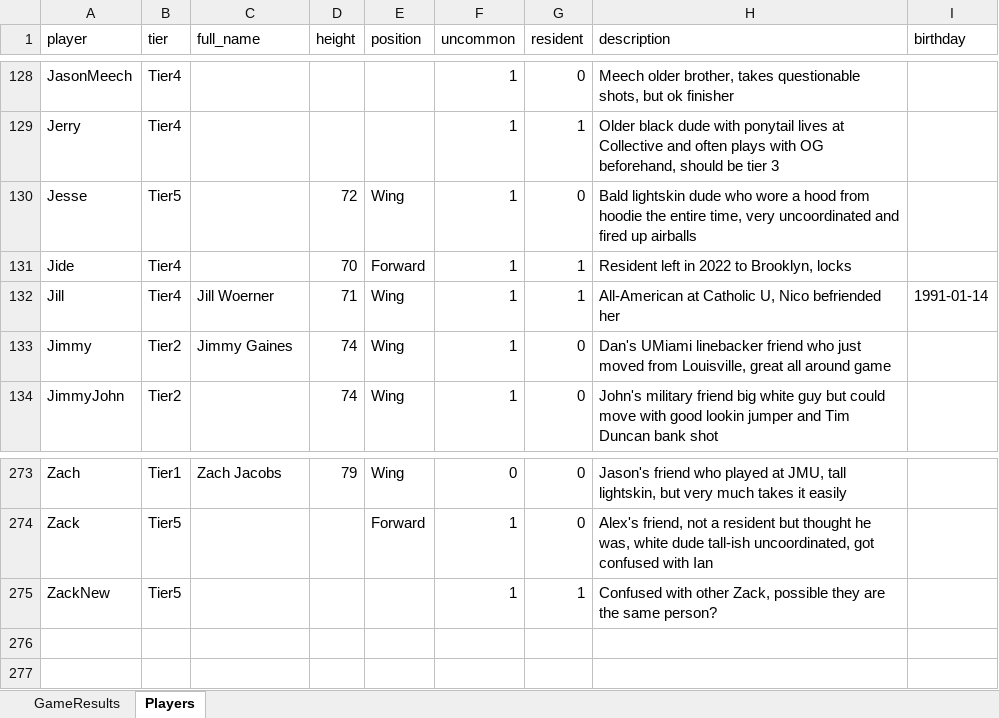
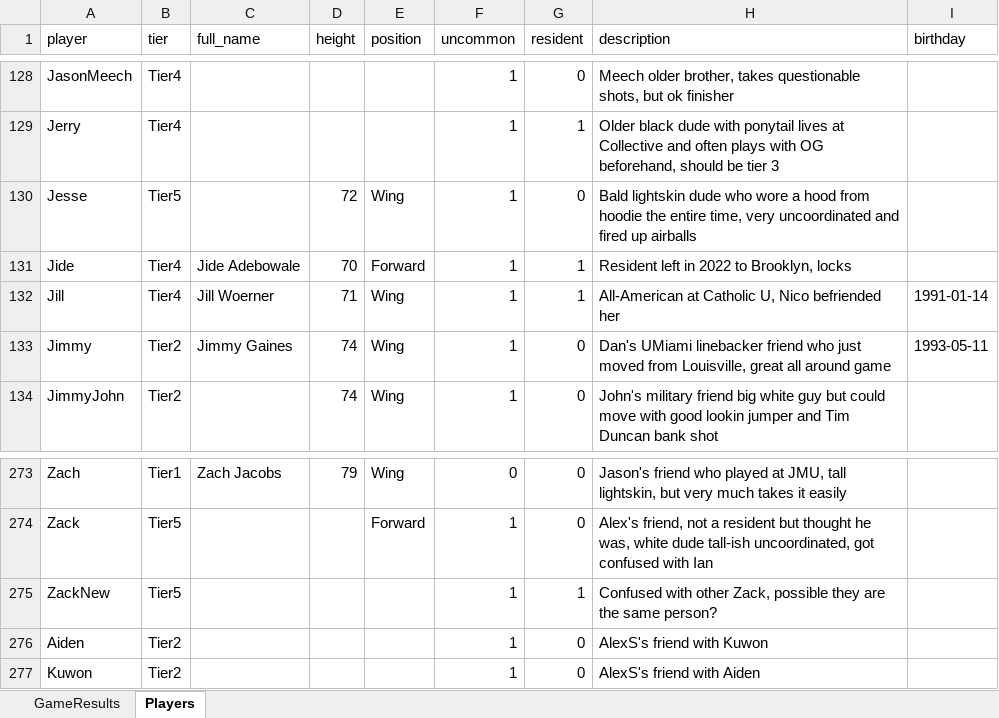
Before and after one commit to jmgjasongardner/naismith-nerds, an Excel workbook: collective_bball/GameResults.xlsm, sheet Players, drawn as a sheet; only a part is shown, gaps mark what is left out; values as stored, in another font and other column widths than the file's, no borders; the diff names each change by its address in the sheet, - before the commit and + after, or states it on an @@ line.

```diff
--- a/collective_bball/GameResults.xlsm (sheet Players)
+++ b/collective_bball/GameResults.xlsm (sheet Players)
-C131 (full_name): (empty)
+C131 (full_name): Jide Adebowale
-I133 (birthday): (empty)
+I133 (birthday): 1993-05-11
+row 276: Aiden | Tier2 |  |  |  | 1 | 0 | AlexS's friend with Kuwon
+row 277: Kuwon | Tier2 |  |  |  | 1 | 0 | AlexS's friend with Aiden
```
Also changed, not shown: sheet GameResults, 10 other files.
